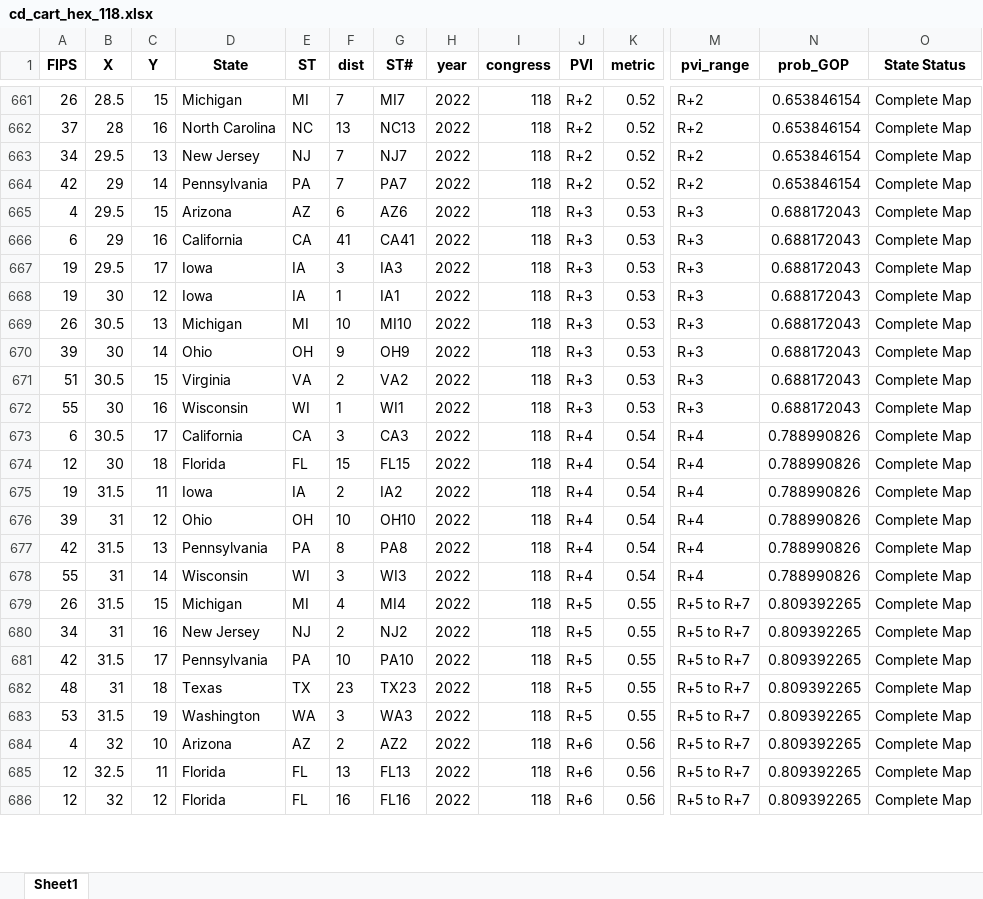
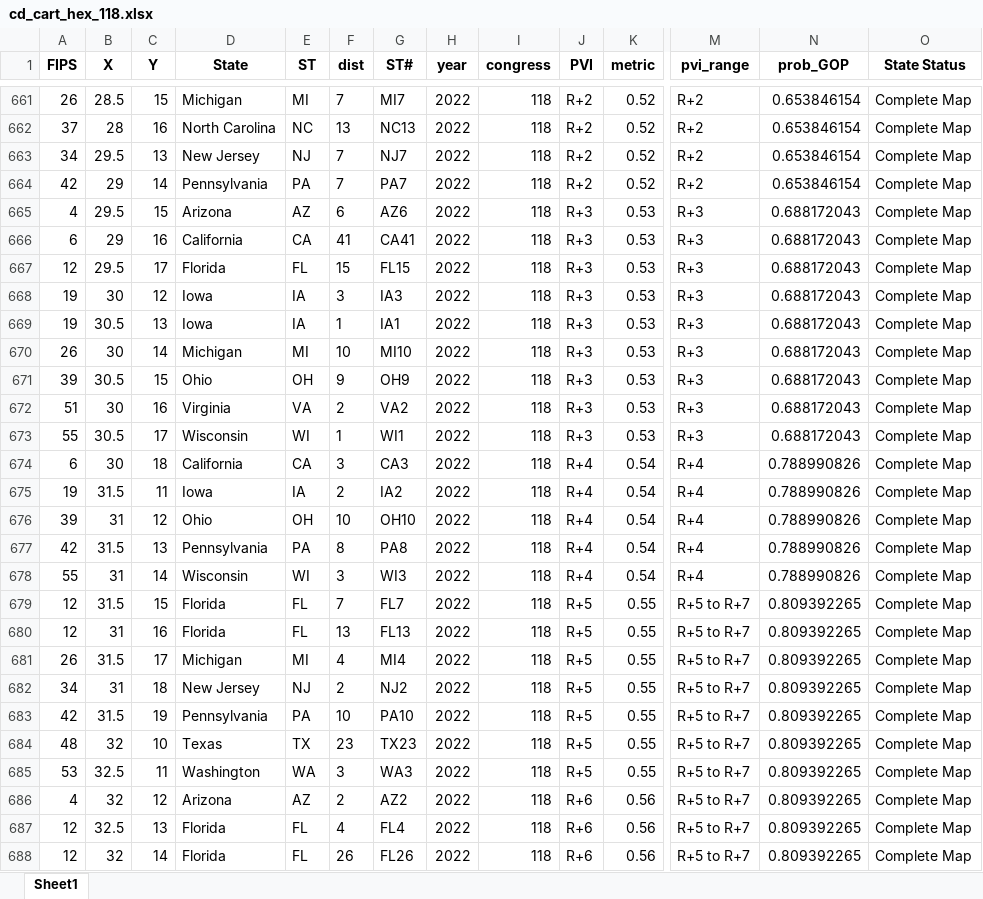
Before and after one commit to xadomatis/redistricting_project, an Excel workbook: processed/cd_cart_hex_118.xlsx, sheet Sheet1, drawn as a sheet; only a part is shown, gaps mark what is left out; values as stored, in another font and other column widths than the file's, no borders; removed rows and columns are numbered as before the commit, all else as after; rows hold the shown columns only; the diff covers the shown part only; the diff names each change by its address in the sheet, - before the commit and + after, or states it on an @@ line.

```diff
--- a/processed/cd_cart_hex_118.xlsx (sheet Sheet1)
+++ b/processed/cd_cart_hex_118.xlsx (sheet Sheet1)
+row 667: 12 | 29.5 | 17 | Florida | FL | 15 | FL15 | 2022 | 118 | R+3 | 0.53 | R+3 | 0.688172043 | Complete Map
-B668 (X): 29.5
+B668 (X): 30
-C668 (Y): 17
+C668 (Y): 12
-B669 (X): 30
+B669 (X): 30.5
-C669 (Y): 12
+C669 (Y): 13
-B670 (X): 30.5
+B670 (X): 30
-C670 (Y): 13
+C670 (Y): 14
-B671 (X): 30
+B671 (X): 30.5
-C671 (Y): 14
+C671 (Y): 15
-B672 (X): 30.5
+B672 (X): 30
-C672 (Y): 15
+C672 (Y): 16
-B673 (X): 30
+B673 (X): 30.5
-C673 (Y): 16
+C673 (Y): 17
-B674 (X): 30.5
+B674 (X): 30
-C674 (Y): 17
+C674 (Y): 18
-row 674: 12 | 30 | 18 | Florida | FL | 15 | FL15 | 2022 | 118 | R+4 | 0.54 | R+4 | 0.788990826 | Complete Map
+row 679: 12 | 31.5 | 15 | Florida | FL | 7 | FL7 | 2022 | 118 | R+5 | 0.55 | R+5 to R+7 | 0.809392265 | Complete Map
+row 680: 12 | 31 | 16 | Florida | FL | 13 | FL13 | 2022 | 118 | R+5 | 0.55 | R+5 to R+7 | 0.809392265 | Complete Map
-C681 (Y): 15
+C681 (Y): 17
-C682 (Y): 16
+C682 (Y): 18
-C683 (Y): 17
+C683 (Y): 19
-B684 (X): 31
+B684 (X): 32
-C684 (Y): 18
+C684 (Y): 10
-B685 (X): 31.5
+B685 (X): 32.5
-C685 (Y): 19
+C685 (Y): 11
-C686 (Y): 10
+C686 (Y): 12
-C687 (Y): 11
+C687 (Y): 13
-F687 (dist): 13
+F687 (dist): 4
-G687 (ST#): FL13
+G687 (ST#): FL4
-C688 (Y): 12
+C688 (Y): 14
-F688 (dist): 16
+F688 (dist): 26
-G688 (ST#): FL16
+G688 (ST#): FL26
```
Also changed, not shown: 22 added rows, 24 removed rows, 11 moved rows and 335 edited cells elsewhere in this sheet, processed/cd_cart_square_118.xlsx, 40 other files.
